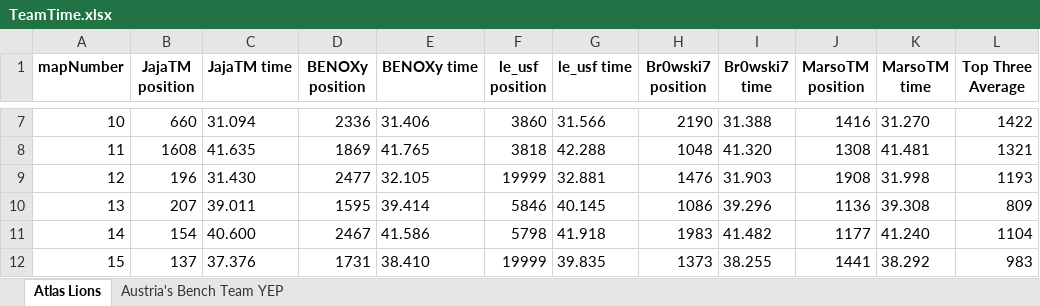
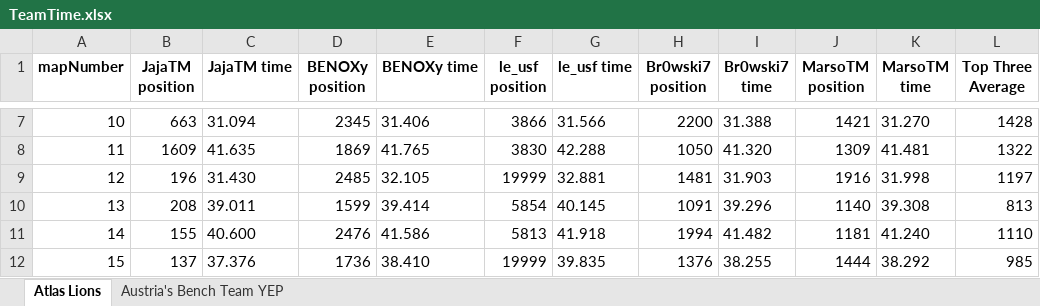
Before and after one commit to JohanThomsen/TeamPositionFinder, an Excel workbook: TeamTime.xlsx, sheet Atlas Lions, drawn as a sheet; only a part is shown, gaps mark what is left out; values as stored, in another font and other column widths than the file's, no borders; the diff covers the shown part only; the diff names each change by its address in the sheet, - before the commit and + after, or states it on an @@ line.

```diff
--- a/TeamTime.xlsx (sheet Atlas Lions)
+++ b/TeamTime.xlsx (sheet Atlas Lions)
-B7 (JajaTM position): 660
+B7 (JajaTM position): 663
-D7 (BENOXy position): 2336
+D7 (BENOXy position): 2345
-F7 (le_usf position): 3860
+F7 (le_usf position): 3866
-H7 (Br0wski7 position): 2190
+H7 (Br0wski7 position): 2200
-J7 (MarsoTM position): 1416
+J7 (MarsoTM position): 1421
-L7 (Top Three Average): 1422
+L7 (Top Three Average): 1428
-B8 (JajaTM position): 1608
+B8 (JajaTM position): 1609
-F8 (le_usf position): 3818
+F8 (le_usf position): 3830
-H8 (Br0wski7 position): 1048
+H8 (Br0wski7 position): 1050
-J8 (MarsoTM position): 1308
+J8 (MarsoTM position): 1309
-L8 (Top Three Average): 1321
+L8 (Top Three Average): 1322
-D9 (BENOXy position): 2477
+D9 (BENOXy position): 2485
-H9 (Br0wski7 position): 1476
+H9 (Br0wski7 position): 1481
-J9 (MarsoTM position): 1908
+J9 (MarsoTM position): 1916
-L9 (Top Three Average): 1193
+L9 (Top Three Average): 1197
-B10 (JajaTM position): 207
+B10 (JajaTM position): 208
-D10 (BENOXy position): 1595
+D10 (BENOXy position): 1599
-F10 (le_usf position): 5846
+F10 (le_usf position): 5854
-H10 (Br0wski7 position): 1086
+H10 (Br0wski7 position): 1091
-J10 (MarsoTM position): 1136
+J10 (MarsoTM position): 1140
-L10 (Top Three Average): 809
+L10 (Top Three Average): 813
-B11 (JajaTM position): 154
+B11 (JajaTM position): 155
-D11 (BENOXy position): 2467
+D11 (BENOXy position): 2476
-F11 (le_usf position): 5798
+F11 (le_usf position): 5813
-H11 (Br0wski7 position): 1983
+H11 (Br0wski7 position): 1994
-J11 (MarsoTM position): 1177
+J11 (MarsoTM position): 1181
-L11 (Top Three Average): 1104
+L11 (Top Three Average): 1110
-D12 (BENOXy position): 1731
+D12 (BENOXy position): 1736
-H12 (Br0wski7 position): 1373
+H12 (Br0wski7 position): 1376
-J12 (MarsoTM position): 1441
+J12 (MarsoTM position): 1444
-L12 (Top Three Average): 983
+L12 (Top Three Average): 985
```
Also changed, not shown: 85 edited cells elsewhere in this sheet, sheet Austria's Bench Team YEP, 1 other file.
